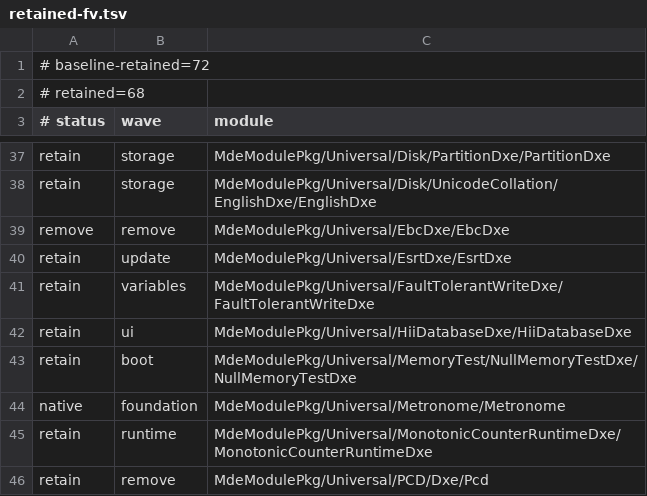
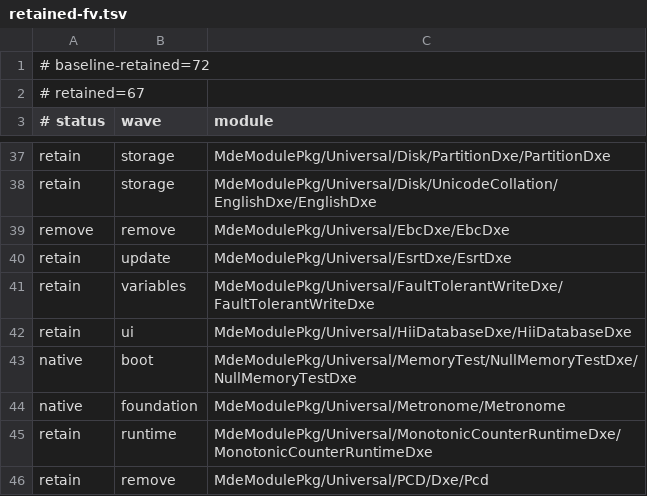
Before and after one commit to StarLabsLtd/edk2, a TSV file: migration/retained-fv.tsv, drawn as a sheet; only a part is shown, gaps mark what is left out.

Commit message:
payload: build null memory test from native source

```diff
--- a/migration/retained-fv.tsv
+++ b/migration/retained-fv.tsv
@@ -1,3 +1,3 @@
 # baseline-retained=72
-# retained=68
+# retained=67
 # status	wave	module
@@ -42,3 +42,3 @@ retain	variables	MdeModulePkg/Universal/FaultTolerantWriteDxe/FaultTolerantWrite
 retain	ui	MdeModulePkg/Universal/HiiDatabaseDxe/HiiDatabaseDxe
-retain	boot	MdeModulePkg/Universal/MemoryTest/NullMemoryTestDxe/NullMemoryTestDxe
+native	boot	MdeModulePkg/Universal/MemoryTest/NullMemoryTestDxe/NullMemoryTestDxe
 native	foundation	MdeModulePkg/Universal/Metronome/Metronome
```
Also changed, not shown: 5 other files.
